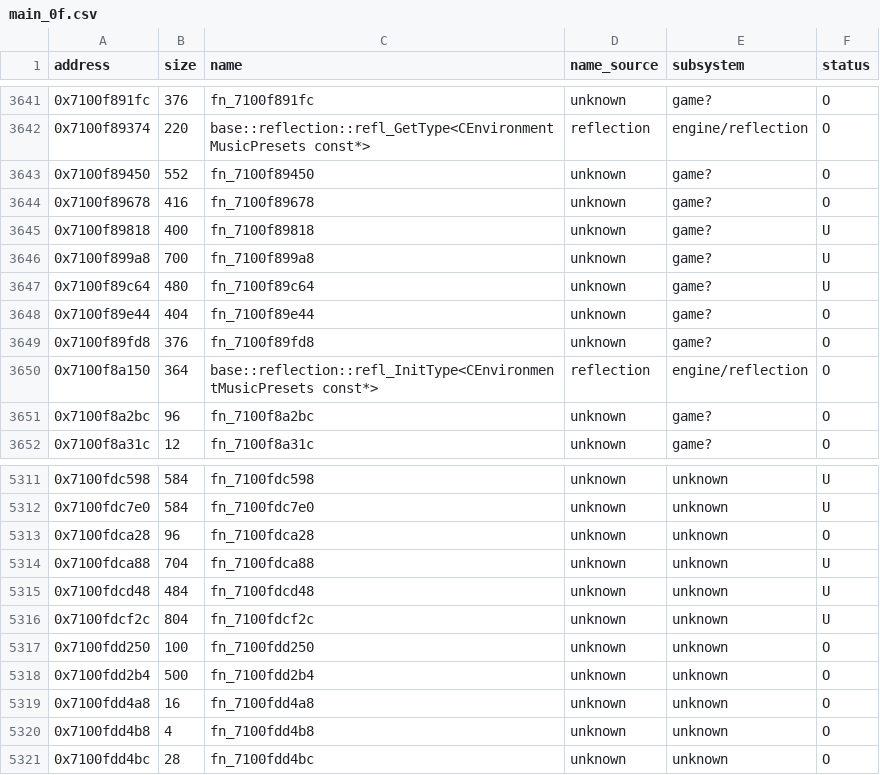
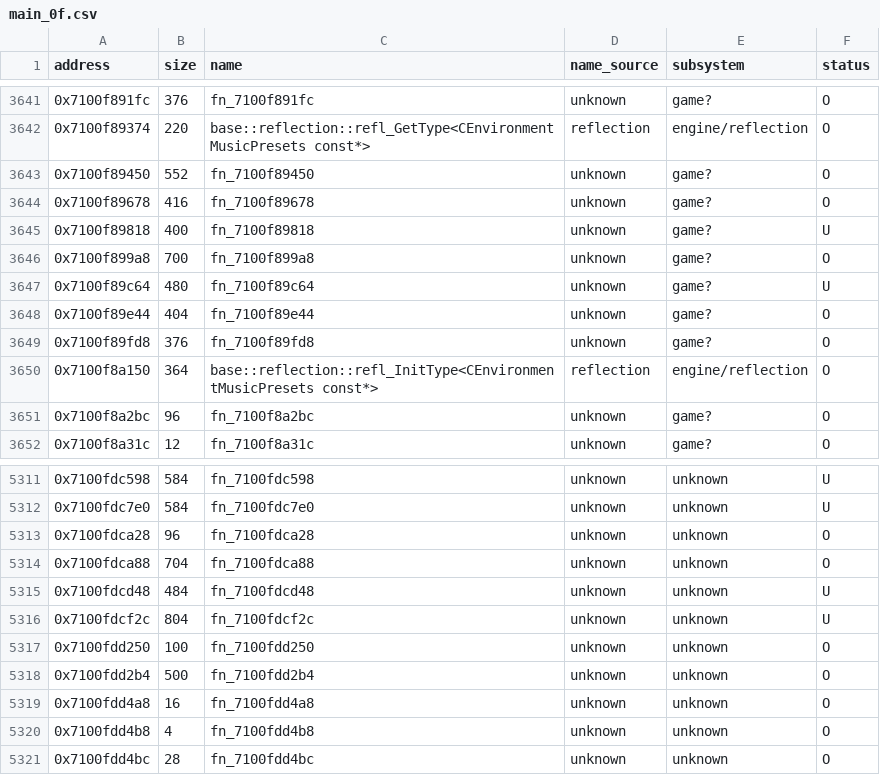
Before and after one commit to var-flotsam/dread-decomp, a CSV file: data/functions/main_0f.csv, drawn as a sheet; only a part is shown, gaps mark what is left out.

```diff
--- a/data/functions/main_0f.csv
+++ b/data/functions/main_0f.csv
@@ -3645,3 +3645,3 @@ address,size,name,name_source,subsystem,status
 0x7100f89818,400,fn_7100f89818,unknown,game?,U
-0x7100f899a8,700,fn_7100f899a8,unknown,game?,U
+0x7100f899a8,700,fn_7100f899a8,unknown,game?,O
 0x7100f89c64,480,fn_7100f89c64,unknown,game?,U
@@ -5313,3 +5313,3 @@ address,size,name,name_source,subsystem,status
 0x7100fdca28,96,fn_7100fdca28,unknown,unknown,O
-0x7100fdca88,704,fn_7100fdca88,unknown,unknown,U
+0x7100fdca88,704,fn_7100fdca88,unknown,unknown,O
 0x7100fdcd48,484,fn_7100fdcd48,unknown,unknown,U
```
